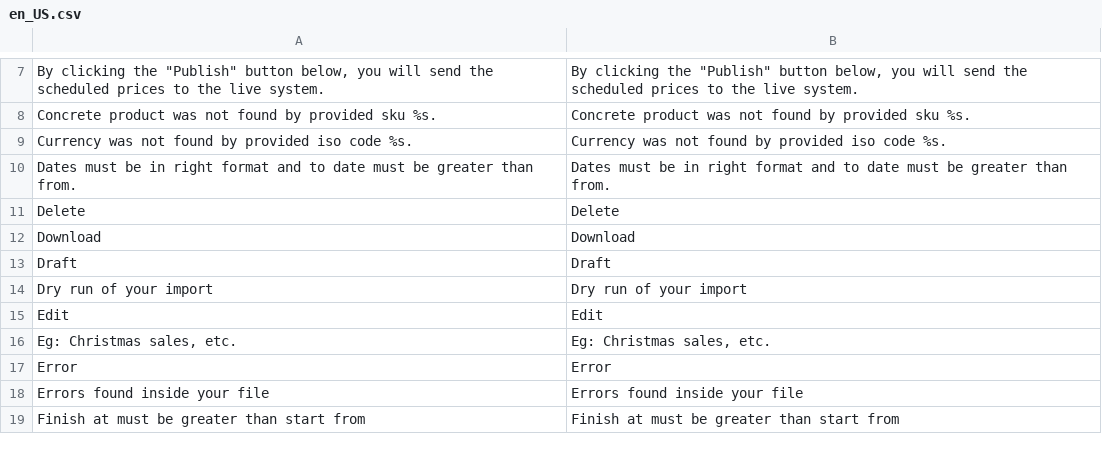
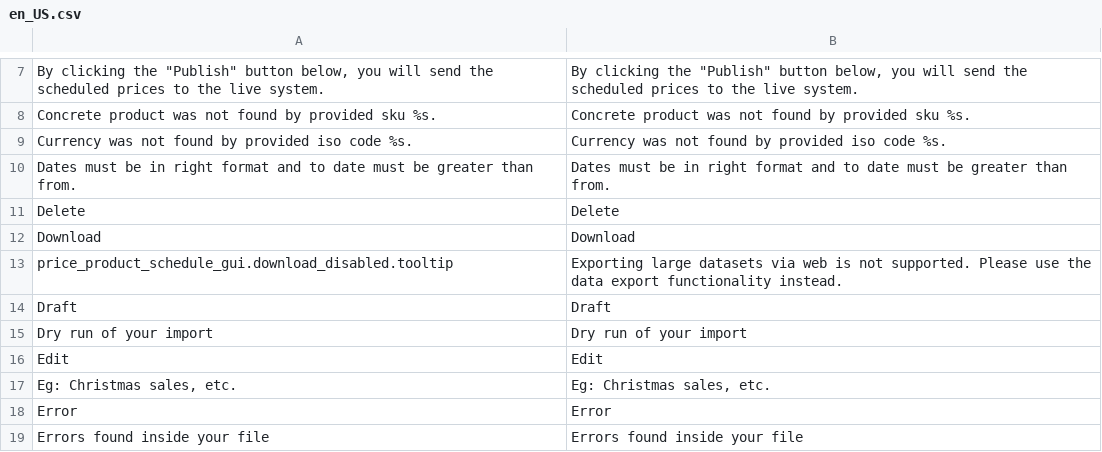
Before and after one commit to spryker/price-product-schedule-gui, a CSV file: data/translation/Zed/en_US.csv, drawn as a sheet; only a part is shown, gaps mark what is left out; the shorter side is filled out with more unchanged rows.

```diff
--- a/data/translation/Zed/en_US.csv
+++ b/data/translation/Zed/en_US.csv
@@ -12,2 +12,3 @@ Delete,Delete
 Download,Download
+price_product_schedule_gui.download_disabled.tooltip,"Exporting large datasets via web is not supported. Please use the data export functionality instead."
 Draft,Draft
```
Also changed, not shown: data/translation/Zed/de_DE.csv, 12 other files.
